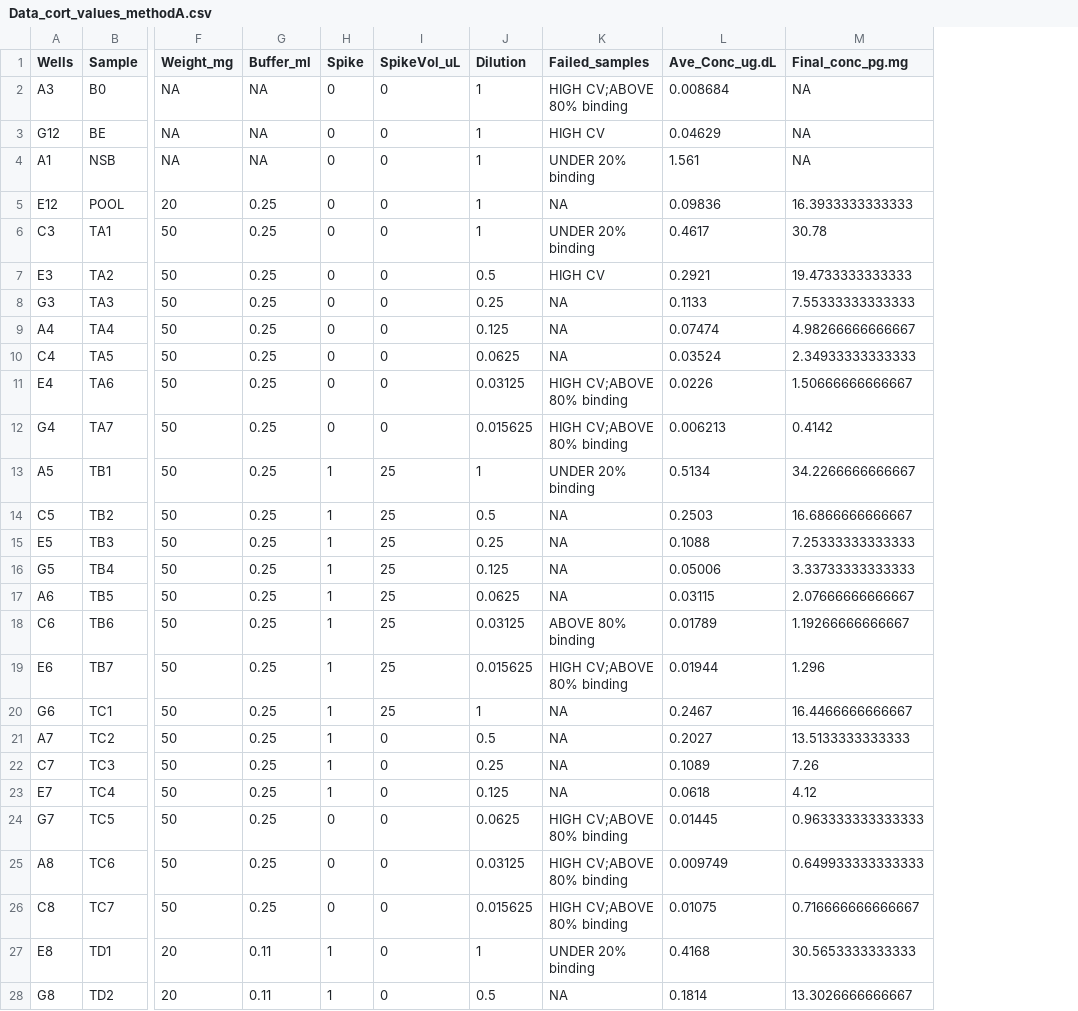
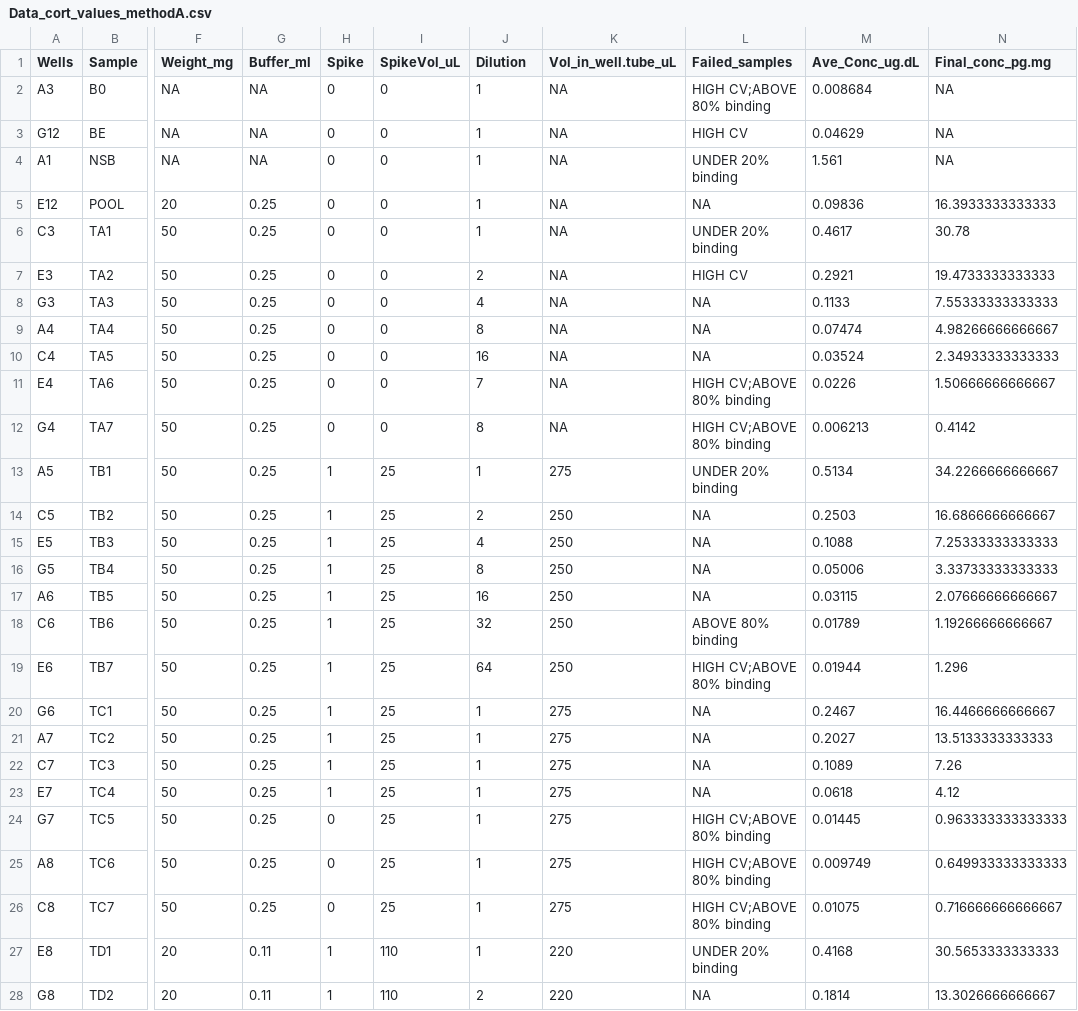
Before and after one commit to PalomaContreras25/HairCort-Evaluation-Nist2020, a CSV file: data/Test4/Data_cort_values_methodA.csv, drawn as a sheet; only a part is shown, gaps mark what is left out; the diff covers the shown part only; the diff names each change by its address in the sheet, - before the commit and + after, or states it on an @@ line.

```diff
--- a/data/Test4/Data_cort_values_methodA.csv
+++ b/data/Test4/Data_cort_values_methodA.csv
+column K (Vol_in_well.tube_uL), rows 2-28: NA | NA | NA | NA | NA | NA | NA | NA | NA | NA | NA | 275 | 250 | 250 | 250 | 250 | 250 | 250 | 275 | 275 | 275 | 275 | 275 | 275 | 275 | 220 | 220
-J7 (Dilution): 0.5
+J7 (Dilution): 2
-J8 (Dilution): 0.25
+J8 (Dilution): 4
-J9 (Dilution): 0.125
+J9 (Dilution): 8
-J10 (Dilution): 0.0625
+J10 (Dilution): 16
-J11 (Dilution): 0.03125
+J11 (Dilution): 7
-J12 (Dilution): 0.015625
+J12 (Dilution): 8
-J14 (Dilution): 0.5
+J14 (Dilution): 2
-J15 (Dilution): 0.25
+J15 (Dilution): 4
-J16 (Dilution): 0.125
+J16 (Dilution): 8
-J17 (Dilution): 0.0625
+J17 (Dilution): 16
-J18 (Dilution): 0.03125
+J18 (Dilution): 32
-J19 (Dilution): 0.015625
+J19 (Dilution): 64
-I21:I26 (SpikeVol_uL): 0
+I21:I26 (SpikeVol_uL): 25
-J21 (Dilution): 0.5
+J21 (Dilution): 1
-J22 (Dilution): 0.25
+J22 (Dilution): 1
-J23 (Dilution): 0.125
+J23 (Dilution): 1
-J24 (Dilution): 0.0625
+J24 (Dilution): 1
-J25 (Dilution): 0.03125
+J25 (Dilution): 1
-J26 (Dilution): 0.015625
+J26 (Dilution): 1
-I27:I28 (SpikeVol_uL): 0
+I27:I28 (SpikeVol_uL): 110
-J28 (Dilution): 0.5
+J28 (Dilution): 2
```
Also changed, not shown: 10 edited cells elsewhere in this file, data/Test4/Data_QC_flagged.csv, data/Test4/Data_cort_values_methodB.csv, 9 other files.
